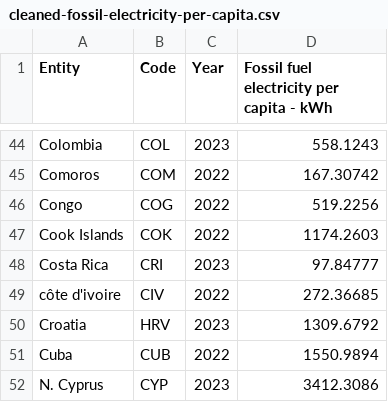
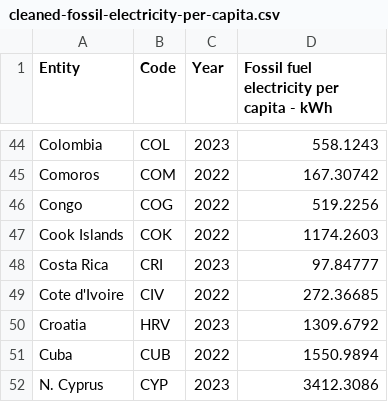
Before and after one commit to xzha0379/FIT3179_A2, a CSV file: cleaned-fossil-electricity-per-capita.csv, drawn as a sheet; only a part is shown, gaps mark what is left out; the diff names each change by its address in the sheet, - before the commit and + after, or states it on an @@ line.

Commit message:
Update cleaned-fossil-electricity-per-capita.csv

```diff
--- a/cleaned-fossil-electricity-per-capita.csv
+++ b/cleaned-fossil-electricity-per-capita.csv
-A49 (Entity): côte d'ivoire
+A49 (Entity): Cote d'Ivoire
```
